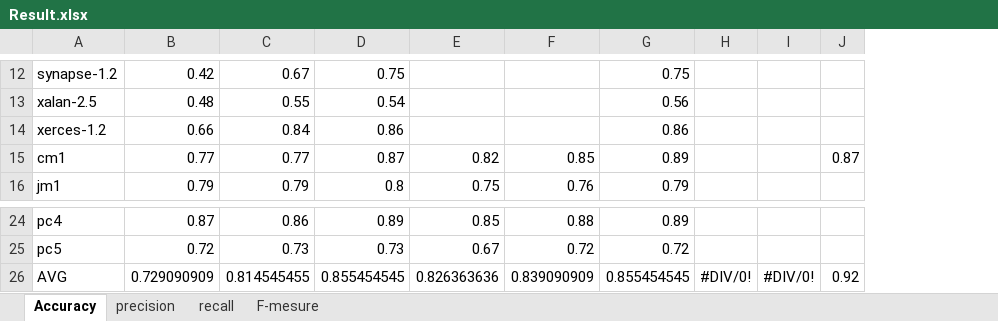
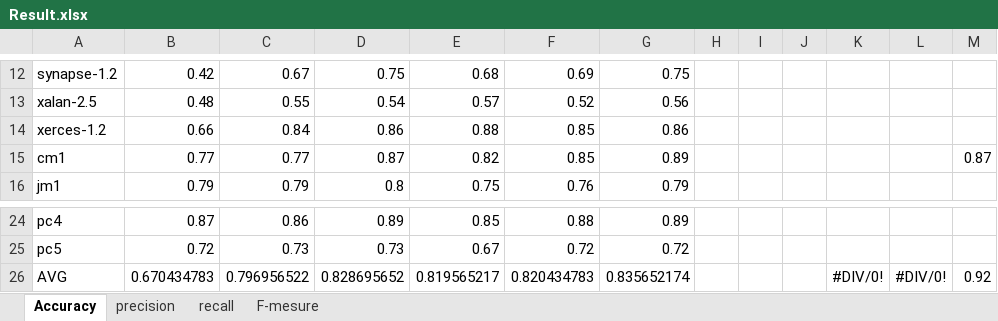
Before and after one commit to AfnanTurky/SDP, an Excel workbook: Testing_Result/Result.xlsx, sheet Accuracy, drawn as a sheet; only a part is shown, gaps mark what is left out; values as stored, in another font and other column widths than the file's, no borders; the diff covers the shown part only; the diff names each change by its address in the sheet, - before the commit and + after, or states it on an @@ line.

```diff
--- a/Testing_Result/Result.xlsx (sheet Accuracy)
+++ b/Testing_Result/Result.xlsx (sheet Accuracy)
+column H, empty
+column I, empty
+column J, empty
-E12: (empty)
+E12: 0.68
-F12: (empty)
+F12: 0.69
-E13: (empty)
+E13: 0.57
-F13: (empty)
+F13: 0.52
-E14: (empty)
+E14: 0.88
-F14: (empty)
+F14: 0.85
-B26: 0.729090909
+B26: 0.670434783
-C26: 0.814545455
+C26: 0.796956522
-D26: 0.855454545
+D26: 0.828695652
-E26: 0.826363636
+E26: 0.819565217
-F26: 0.839090909
+F26: 0.820434783
-G26: 0.855454545
+G26: 0.835652174
```
Also changed, not shown: 26 edited cells and cell formats elsewhere in this sheet, sheet recall, sheet precision, formulas that keep their value.
